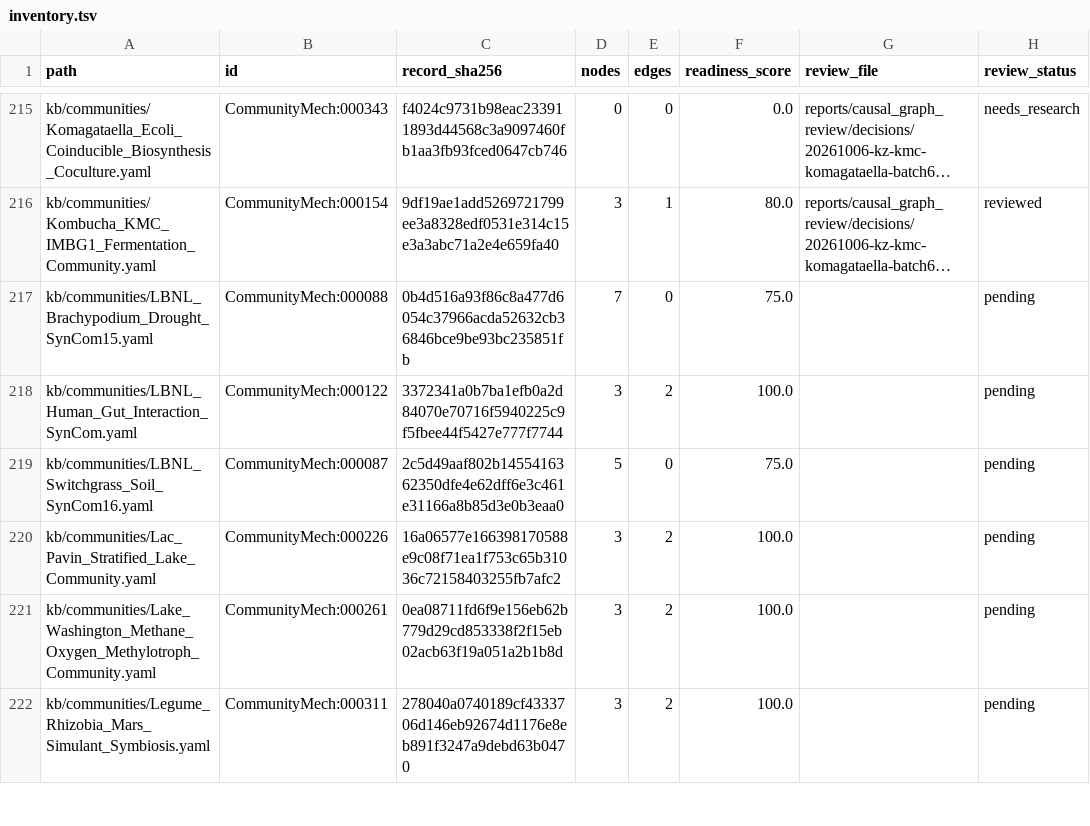
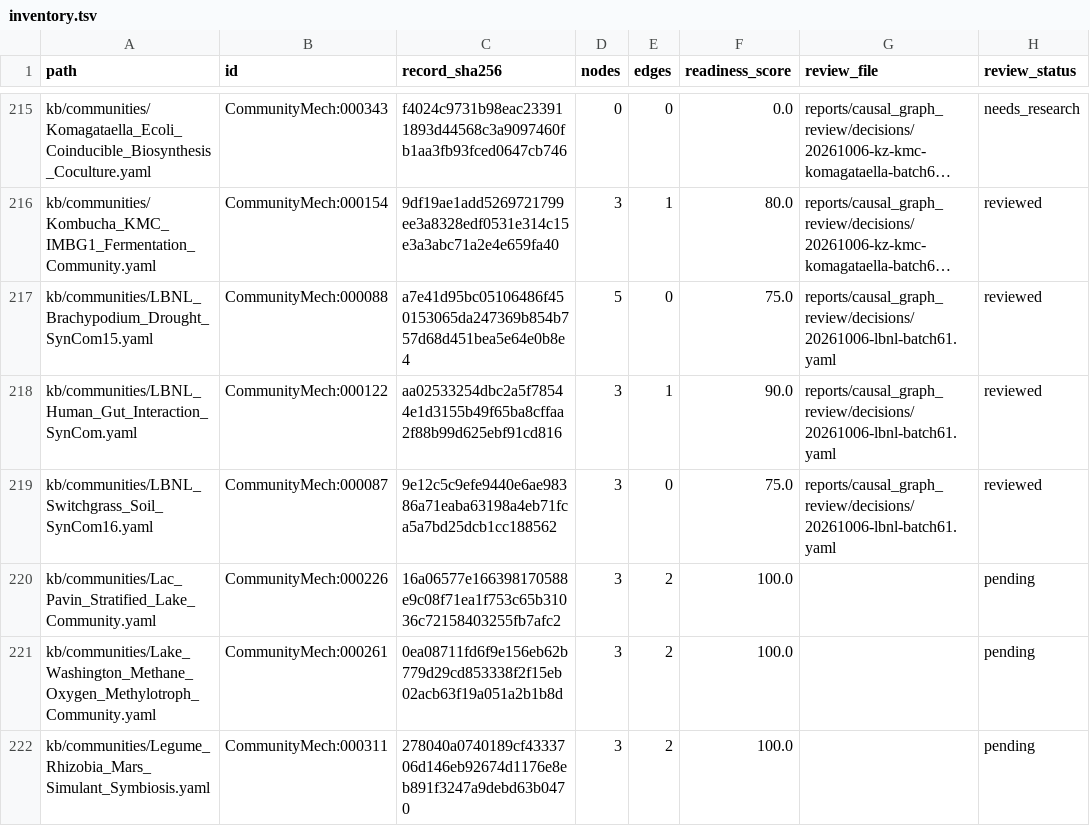
Before and after one commit to CultureBotAI/CommunityMech, a TSV file: reports/causal_graph_review/inventory.tsv, drawn as a sheet; only a part is shown, gaps mark what is left out; long unchanged cells end in …; the diff names each change by its address in the sheet, - before the commit and + after, or states it on an @@ line.

Commit message:
Bound LBNL plant gut and soil causal claims to primary assays

```diff
--- a/reports/causal_graph_review/inventory.tsv
+++ b/reports/causal_graph_review/inventory.tsv
-C217 (record_sha256): 0b4d516a93f86c8a477d6054c37966acda52632cb36846bce9be93bc235851fb
+C217 (record_sha256): a7e41d95bc05106486f450153065da247369b854b757d68d451bea5e64e0b8e4
-D217 (nodes): 7
+D217 (nodes): 5
-G217:G219 (review_file): (empty)
+G217:G219 (review_file): reports/causal_graph_review/decisions/20261006-lbnl-batch61.yaml
-H217:H219 (review_status): pending
+H217:H219 (review_status): reviewed
-C218 (record_sha256): 3372341a0b7ba1efb0a2d84070e70716f5940225c9f5fbee44f5427e777f7744
+C218 (record_sha256): aa02533254dbc2a5f78544e1d3155b49f65ba8cffaa2f88b99d625ebf91cd816
-E218 (edges): 2
+E218 (edges): 1
-F218 (readiness_score): 100.0
+F218 (readiness_score): 90.0
-C219 (record_sha256): 2c5d49aaf802b1455416362350dfe4e62dff6e3c461e31166a8b85d3e0b3eaa0
+C219 (record_sha256): 9e12c5c9efe9440e6ae98386a71eaba63198a4eb71fca5a7bd25dcb1cc188562
-D219 (nodes): 5
+D219 (nodes): 3
```
Also changed, not shown: 16 other files.
